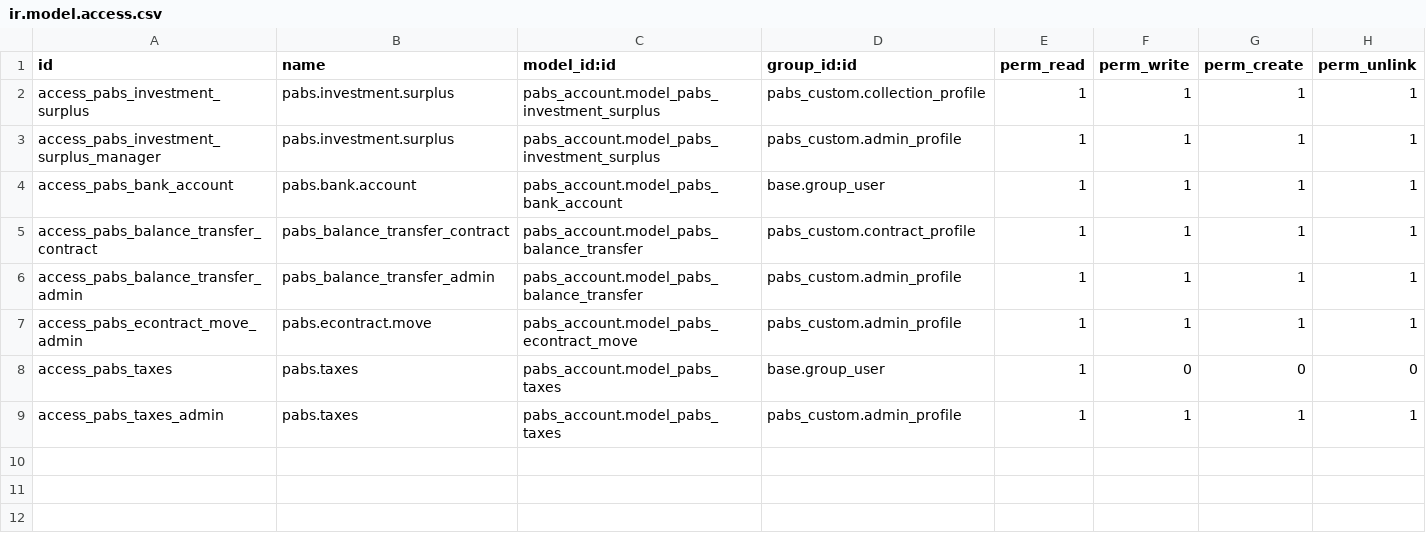
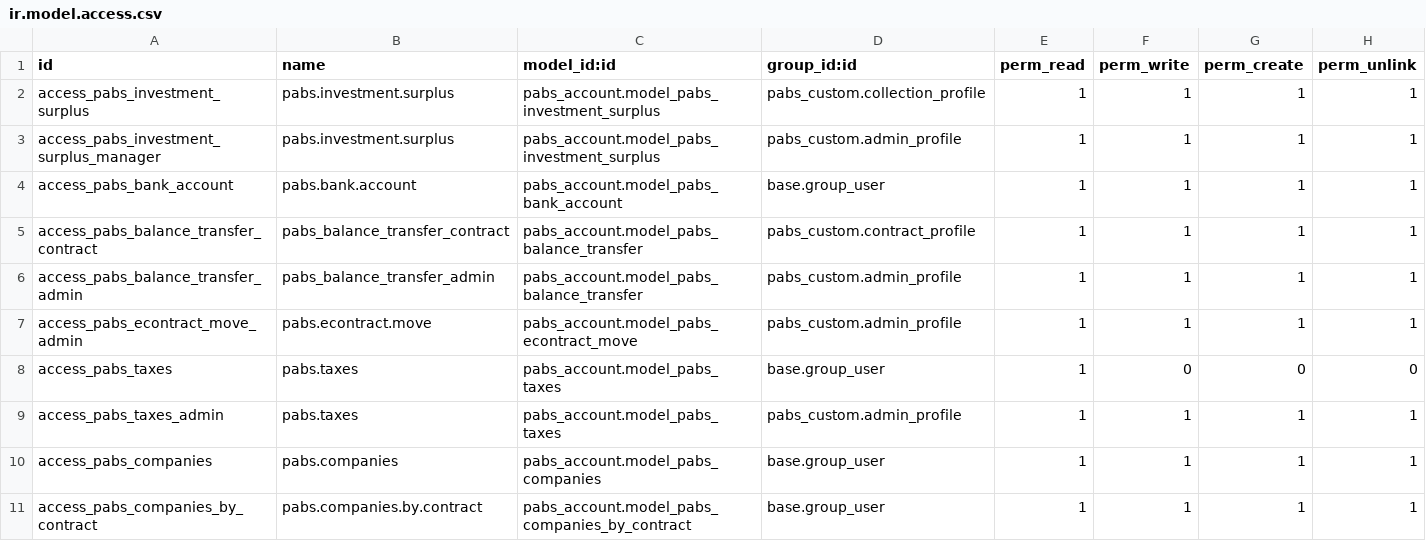
Before and after one commit to eserra01/x, a CSV file: pabs_account/security/ir.model.access.csv, drawn as a sheet; the diff names each change by its address in the sheet, - before the commit and + after, or states it on an @@ line.

Commit message:
[ADD] columna de razon social en reporte de comisiones

```diff
--- a/pabs_account/security/ir.model.access.csv
+++ b/pabs_account/security/ir.model.access.csv
+row 10: access_pabs_companies | pabs.companies | pabs_account.model_pabs_companies | base.group_user | 1 | 1 | 1 | 1
+row 11: access_pabs_companies_by_contract | pabs.companies.by.contract | pabs_account.model_pabs_companies_by_contract | base.group_user | 1 | 1 | 1 | 1
```
Also changed, not shown: 6 other files.
